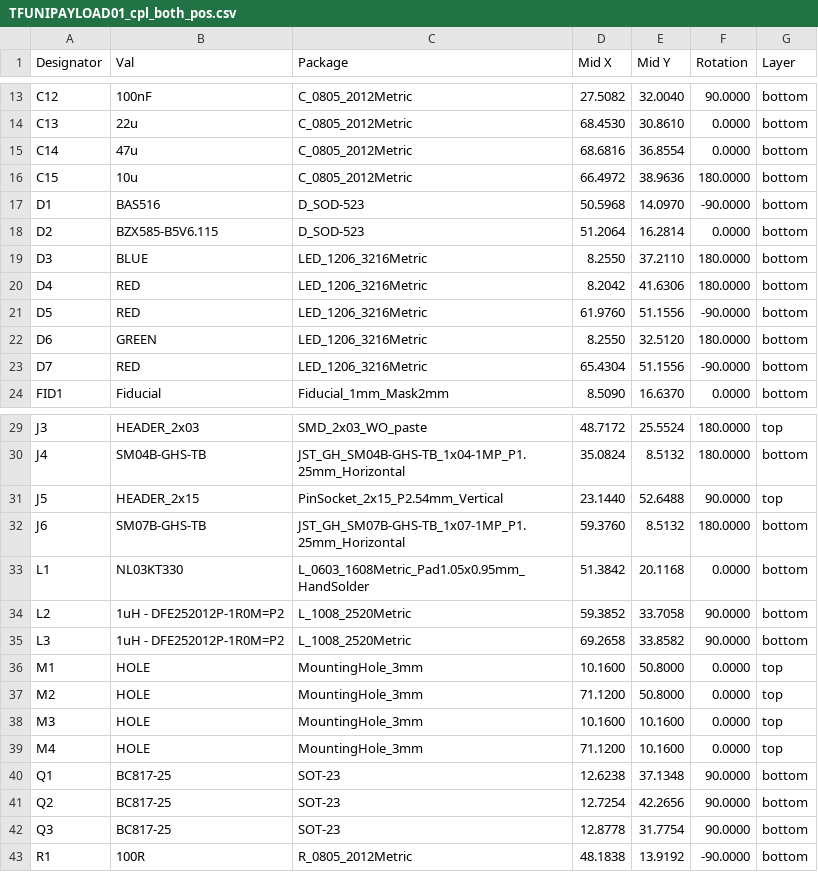
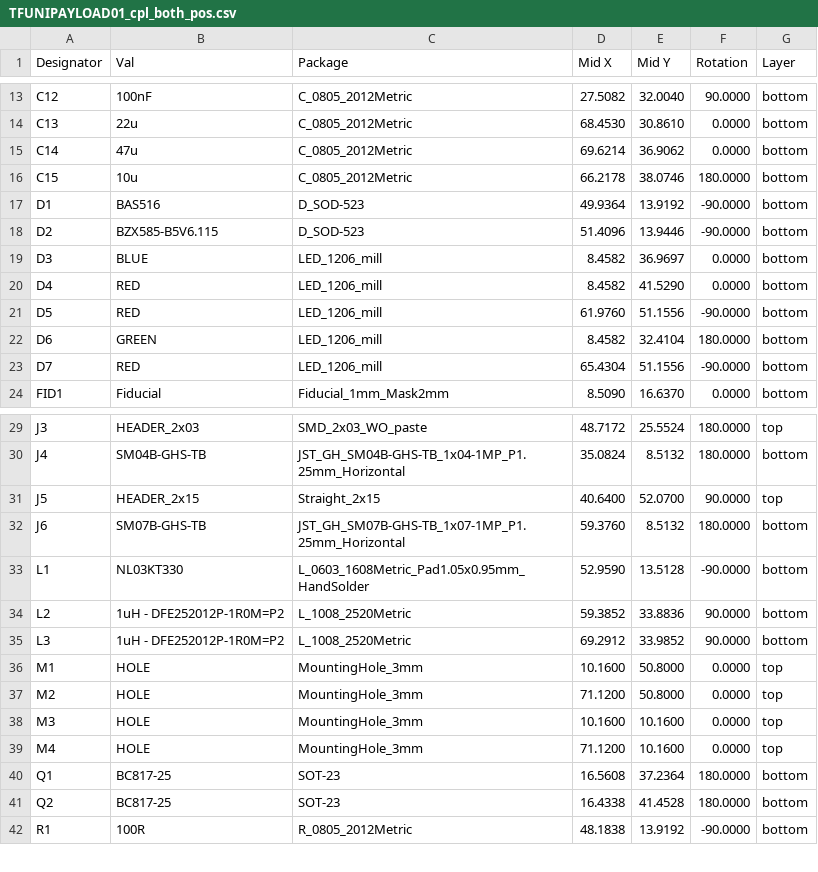
Before and after one commit to ThunderFly-aerospace/TFUNIPAYLOAD01, a CSV file: hw/cam_profi/assembly/PnP/TFUNIPAYLOAD01_cpl_both_pos.csv, drawn as a sheet; only a part is shown, gaps mark what is left out; the diff covers the shown part only.

```diff
--- a/hw/cam_profi/assembly/PnP/TFUNIPAYLOAD01_cpl_both_pos.csv
+++ b/hw/cam_profi/assembly/PnP/TFUNIPAYLOAD01_cpl_both_pos.csv
@@ -14,11 +14,11 @@ Designator,Val,Package,Mid X,Mid Y,Rotation,Layer
 "C13","22u","C_0805_2012Metric",68.4530,30.8610,0.0000,bottom
-"C14","47u","C_0805_2012Metric",68.6816,36.8554,0.0000,bottom
-"C15","10u","C_0805_2012Metric",66.4972,38.9636,180.0000,bottom
-"D1","BAS516","D_SOD-523",50.5968,14.0970,-90.0000,bottom
-"D2","BZX585-B5V6.115","D_SOD-523",51.2064,16.2814,0.0000,bottom
-"D3","BLUE","LED_1206_3216Metric",8.2550,37.2110,180.0000,bottom
-"D4","RED","LED_1206_3216Metric",8.2042,41.6306,180.0000,bottom
-"D5","RED","LED_1206_3216Metric",61.9760,51.1556,-90.0000,bottom
-"D6","GREEN","LED_1206_3216Metric",8.2550,32.5120,180.0000,bottom
-"D7","RED","LED_1206_3216Metric",65.4304,51.1556,-90.0000,bottom
+"C14","47u","C_0805_2012Metric",69.6214,36.9062,0.0000,bottom
+"C15","10u","C_0805_2012Metric",66.2178,38.0746,180.0000,bottom
+"D1","BAS516","D_SOD-523",49.9364,13.9192,-90.0000,bottom
+"D2","BZX585-B5V6.115","D_SOD-523",51.4096,13.9446,-90.0000,bottom
+"D3","BLUE","LED_1206_mill",8.4582,36.9697,0.0000,bottom
+"D4","RED","LED_1206_mill",8.4582,41.5290,0.0000,bottom
+"D5","RED","LED_1206_mill",61.9760,51.1556,-90.0000,bottom
+"D6","GREEN","LED_1206_mill",8.4582,32.4104,180.0000,bottom
+"D7","RED","LED_1206_mill",65.4304,51.1556,-90.0000,bottom
 "FID1","Fiducial","Fiducial_1mm_Mask2mm",8.5090,16.6370,0.0000,bottom
@@ -30,7 +30,7 @@ Designator,Val,Package,Mid X,Mid Y,Rotation,Layer
 "J4","SM04B-GHS-TB","JST_GH_SM04B-GHS-TB_1x04-1MP_P1.25mm_Horizontal",35.0824,8.5132,180.0000,bottom
-"J5","HEADER_2x15","PinSocket_2x15_P2.54mm_Vertical",23.1440,52.6488,90.0000,top
+"J5","HEADER_2x15","Straight_2x15",40.6400,52.0700,90.0000,top
 "J6","SM07B-GHS-TB","JST_GH_SM07B-GHS-TB_1x07-1MP_P1.25mm_Horizontal",59.3760,8.5132,180.0000,bottom
-"L1","NL03KT330","L_0603_1608Metric_Pad1.05x0.95mm_HandSolder",51.3842,20.1168,0.0000,bottom
-"L2","1uH - DFE252012P-1R0M=P2","L_1008_2520Metric",59.3852,33.7058,90.0000,bottom
-"L3","1uH - DFE252012P-1R0M=P2","L_1008_2520Metric",69.2658,33.8582,90.0000,bottom
+"L1","NL03KT330","L_0603_1608Metric_Pad1.05x0.95mm_HandSolder",52.9590,13.5128,-90.0000,bottom
+"L2","1uH - DFE252012P-1R0M=P2","L_1008_2520Metric",59.3852,33.8836,90.0000,bottom
+"L3","1uH - DFE252012P-1R0M=P2","L_1008_2520Metric",69.2912,33.9852,90.0000,bottom
 "M1","HOLE","MountingHole_3mm",10.1600,50.8000,0.0000,top
@@ -39,5 +39,4 @@ Designator,Val,Package,Mid X,Mid Y,Rotation,Layer
 "M4","HOLE","MountingHole_3mm",71.1200,10.1600,0.0000,top
-"Q1","BC817-25","SOT-23",12.6238,37.1348,90.0000,bottom
-"Q2","BC817-25","SOT-23",12.7254,42.2656,90.0000,bottom
-"Q3","BC817-25","SOT-23",12.8778,31.7754,90.0000,bottom
+"Q1","BC817-25","SOT-23",16.5608,37.2364,180.0000,bottom
+"Q2","BC817-25","SOT-23",16.4338,41.4528,180.0000,bottom
 "R1","100R","R_0805_2012Metric",48.1838,13.9192,-90.0000,bottom
```
Also changed, not shown: 1 removed row and 20 edited cells elsewhere in this file, hw/cam_profi/assembly/PnP/TFUNIPAYLOAD01_cpl_bottom_pos.csv, hw/cam_profi/assembly/PnP/TFUNIPAYLOAD01_cpl_top_pos.csv, 45 other files.
